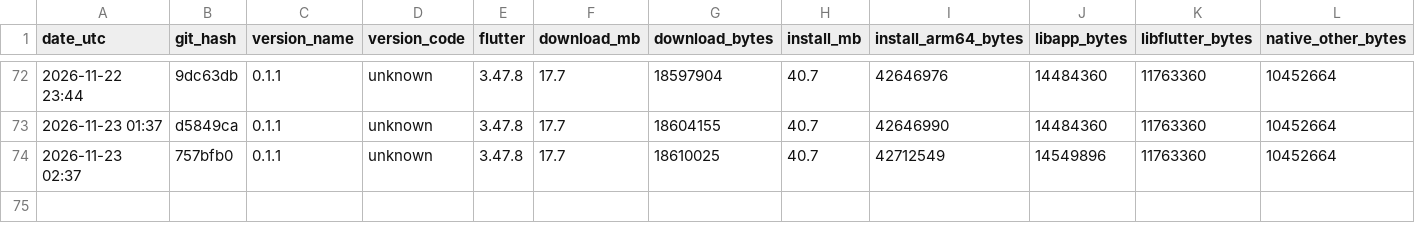
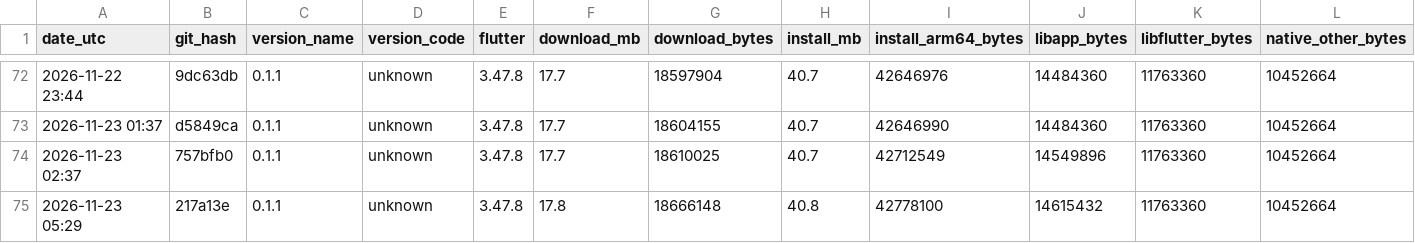
Before and after one commit to guettli/sharedinbox, a TSV file: android-app-size.tsv, drawn as a sheet; only a part is shown, gaps mark what is left out; rows hold the shown columns only; the diff names each change by its address in the sheet, - before the commit and + after, or states it on an @@ line.

```diff
--- a/android-app-size.tsv
+++ b/android-app-size.tsv
+row 75: 2026-11-23 05:29 | 217a13e | 0.1.1 | unknown | 3.47.8 | 17.8 | 18666148 | 40.8 | 42778100 | 14615432 | 11763360 | 10452664
```
